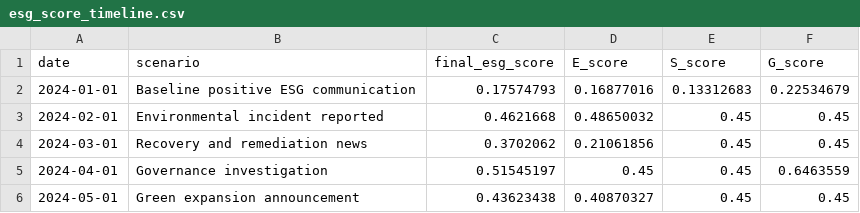
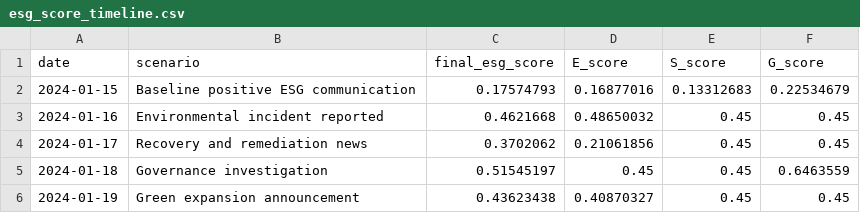
Before and after one commit to Saurabhc84/AIESG, a CSV file: esg_score_timeline.csv, drawn as a sheet.

Commit message:
Add files via upload

```diff
--- a/esg_score_timeline.csv
+++ b/esg_score_timeline.csv
@@ -1,6 +1,6 @@
 date,scenario,final_esg_score,E_score,S_score,G_score
-2024-01-01,Baseline positive ESG communication,0.17574793,0.16877016,0.13312683,0.22534679
-2024-02-01,Environmental incident reported,0.4621668,0.48650032,0.45,0.45
-2024-03-01,Recovery and remediation news,0.3702062,0.21061856,0.45,0.45
-2024-04-01,Governance investigation,0.51545197,0.45,0.45,0.6463559
-2024-05-01,Green expansion announcement,0.43623438,0.40870327,0.45,0.45
+2024-01-15,Baseline positive ESG communication,0.17574793,0.16877016,0.13312683,0.22534679
+2024-01-16,Environmental incident reported,0.4621668,0.48650032,0.45,0.45
+2024-01-17,Recovery and remediation news,0.3702062,0.21061856,0.45,0.45
+2024-01-18,Governance investigation,0.51545197,0.45,0.45,0.6463559
+2024-01-19,Green expansion announcement,0.43623438,0.40870327,0.45,0.45
```
